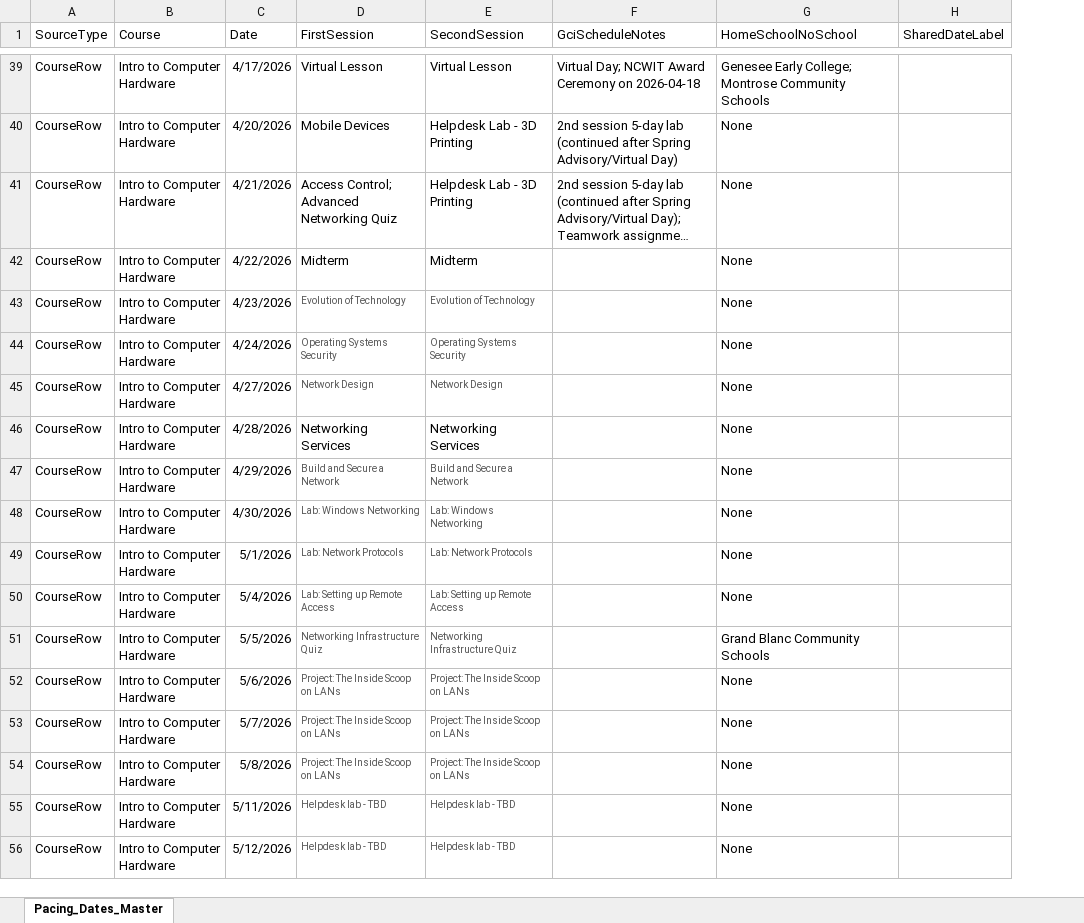
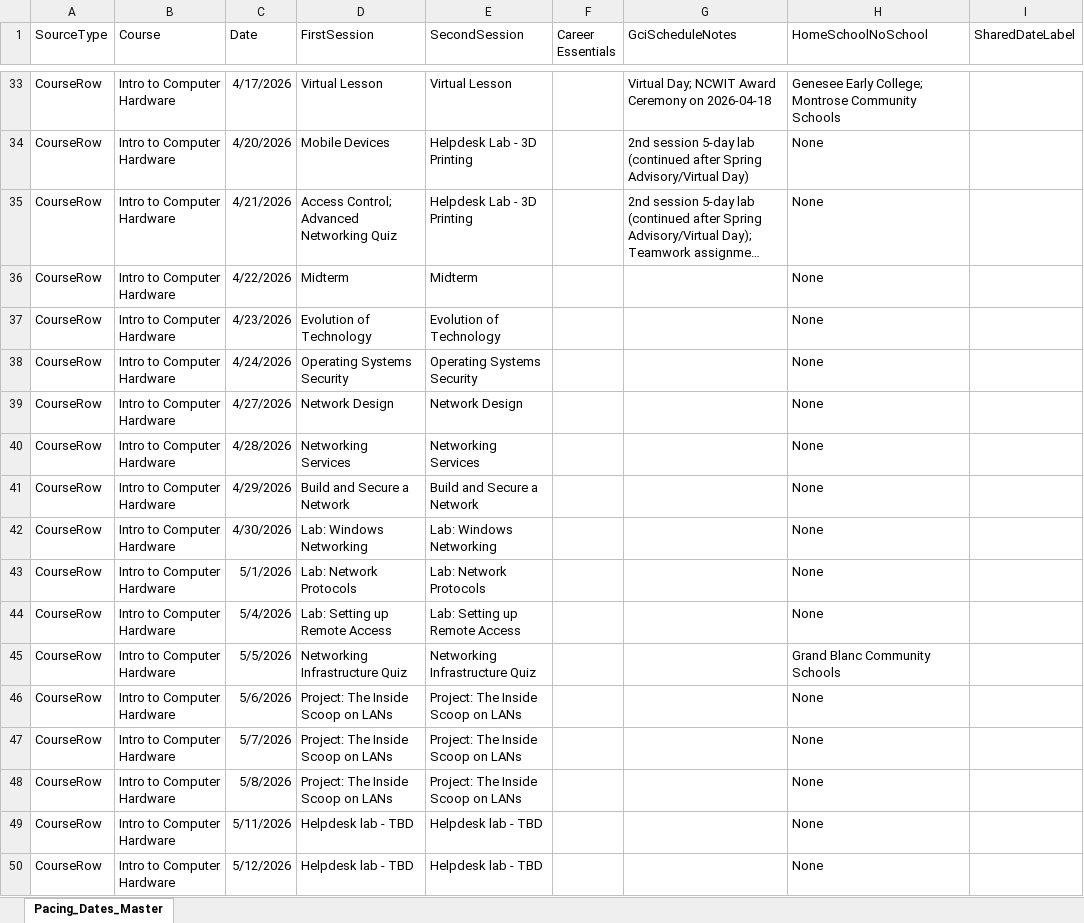
Before and after one commit to aspiece/GCI, an Excel workbook: Pacing_Dates_Master.xlsx, sheet Pacing_Dates_Master, drawn as a sheet; only a part is shown, gaps mark what is left out; long unchanged cells end in …; values as stored, in another font and other column widths than the file's, no borders; addresses are those after the commit; the diff covers the shown part only; the diff names each change by its address in the sheet, - before the commit and + after, or states it on an @@ line.

```diff
--- a/Pacing_Dates_Master.xlsx (sheet Pacing_Dates_Master)
+++ b/Pacing_Dates_Master.xlsx (sheet Pacing_Dates_Master)
+column F (Career Essentials), empty
-D37:E39 text colour: #555555
+D37:E39 text colour: black, text size: larger
-D41:E50 text colour: #555555
+D41:E50 text colour: black, text size: larger
```
Also changed, not shown: 31 added rows, 107 hidden or unhidden rows, 29 edited cells and cell formats elsewhere in this sheet, hidden cells, 1 other file.
